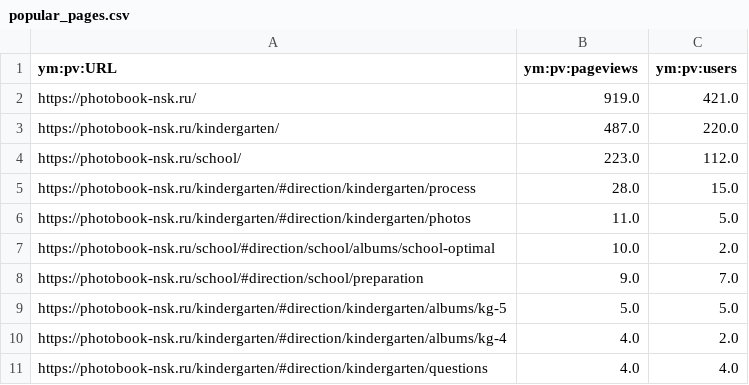
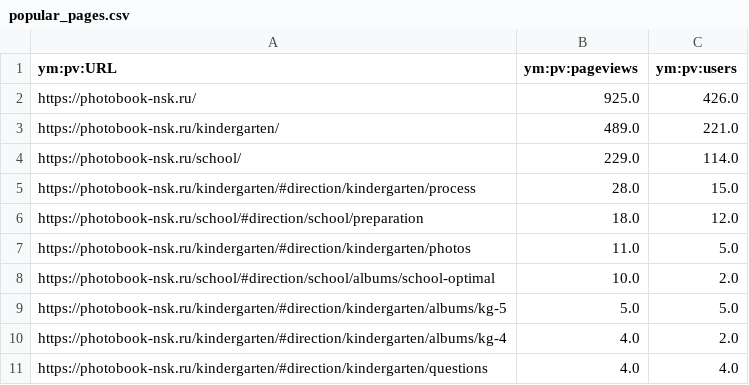
Before and after one commit to maker-soft/Foto, a CSV file: analytics/yandex-metrica/popular_pages.csv, drawn as a sheet; only a part is shown.

```diff
--- a/analytics/yandex-metrica/popular_pages.csv
+++ b/analytics/yandex-metrica/popular_pages.csv
@@ -1,9 +1,9 @@
 ym:pv:URL,ym:pv:pageviews,ym:pv:users
-https://photobook-nsk.ru/,919.0,421.0
-https://photobook-nsk.ru/kindergarten/,487.0,220.0
-https://photobook-nsk.ru/school/,223.0,112.0
+https://photobook-nsk.ru/,925.0,426.0
+https://photobook-nsk.ru/kindergarten/,489.0,221.0
+https://photobook-nsk.ru/school/,229.0,114.0
 https://photobook-nsk.ru/kindergarten/#direction/kindergarten/process,28.0,15.0
+https://photobook-nsk.ru/school/#direction/school/preparation,18.0,12.0
 https://photobook-nsk.ru/kindergarten/#direction/kindergarten/photos,11.0,5.0
 https://photobook-nsk.ru/school/#direction/school/albums/school-optimal,10.0,2.0
-https://photobook-nsk.ru/school/#direction/school/preparation,9.0,7.0
 https://photobook-nsk.ru/kindergarten/#direction/kindergarten/albums/kg-5,5.0,5.0
```
Also changed, not shown: analytics/yandex-metrica/browsers.csv, analytics/yandex-metrica/daily.csv, 17 other files.
